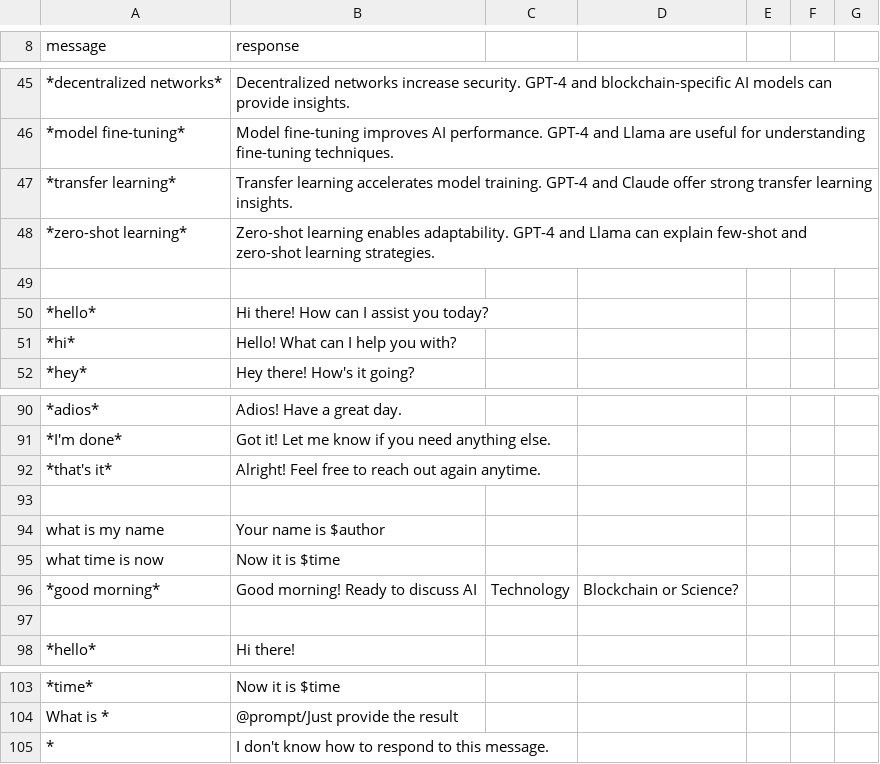
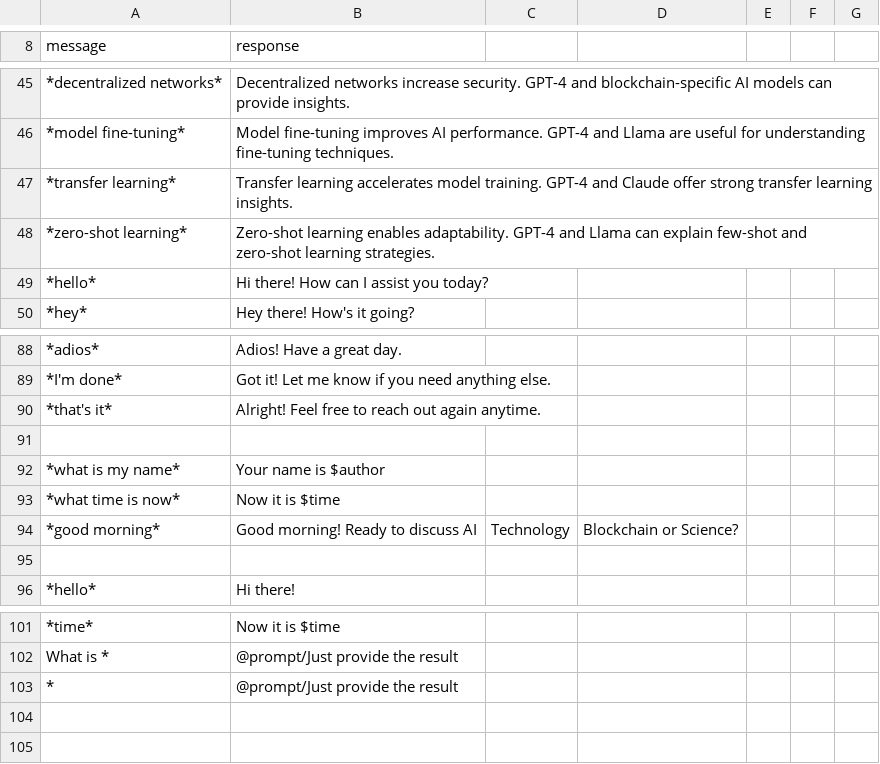
Before and after one commit to dngoins/owlmind, a CSV file: rules/bot-rules-4.csv, drawn as a sheet; only a part is shown, gaps mark what is left out.

```diff
--- a/rules/bot-rules-4.csv
+++ b/rules/bot-rules-4.csv
@@ -48,5 +48,3 @@ message,response
 *zero-shot learning*, Zero-shot learning enables adaptability. GPT-4 and Llama can explain few-shot and zero-shot learning strategies.
-
 *hello*, Hi there! How can I assist you today?
-*hi*, Hello! What can I help you with?
 *hey*, Hey there! How's it going?
@@ -93,4 +91,4 @@ message,response
 
-what is my name, Your name is $author
-what time is now, Now it is $time
+*what is my name*, Your name is $author
+*what time is now*, Now it is $time
 *good morning*, Good morning! Ready to discuss AI, Technology, Blockchain or Science?
@@ -104,2 +102,2 @@ what time is now, Now it is $time
 What is *, @prompt/Just provide the result
-*, I don't know how to respond to this message.
+*, @prompt/Just provide the result
```
Also changed, not shown: 1 other file.
